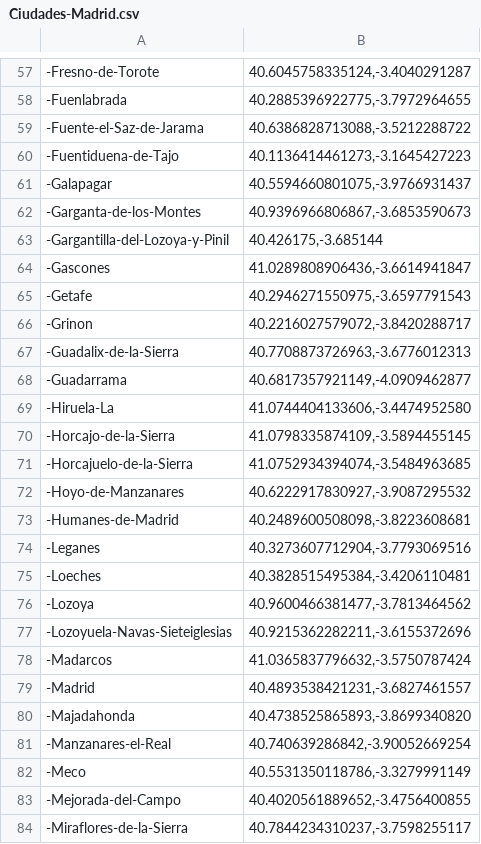
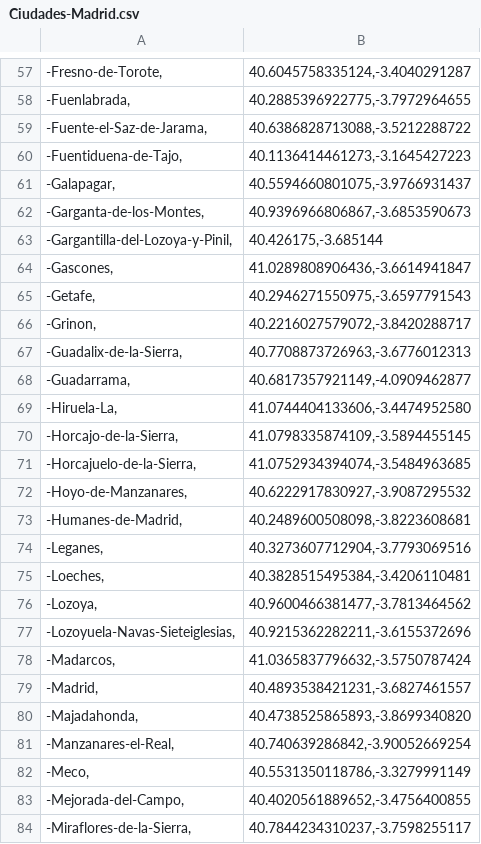
Before and after one commit to Zenmilenario/Inteligencia-Artificial, a CSV file: Ciudades-Madrid.csv, drawn as a sheet; only a part is shown, gaps mark what is left out; the diff covers the shown part only.

Commit message:
Ciudades-Madrid.csv

```diff
--- a/Ciudades-Madrid.csv
+++ b/Ciudades-Madrid.csv
@@ -57,28 +57,28 @@
--Fresno-de-Torote, "40.6045758335124,-3.4040291287"
--Fuenlabrada, "40.2885396922775,-3.7972964655"
--Fuente-el-Saz-de-Jarama, "40.6386828713088,-3.5212288722"
--Fuentiduena-de-Tajo, "40.1136414461273,-3.1645427223"
--Galapagar, "40.5594660801075,-3.9766931437"
--Garganta-de-los-Montes, "40.9396966806867,-3.6853590673"
--Gargantilla-del-Lozoya-y-Pinil, "40.426175,-3.685144"
--Gascones, "41.0289808906436,-3.6614941847"
--Getafe, "40.2946271550975,-3.6597791543"
--Grinon, "40.2216027579072,-3.8420288717"
--Guadalix-de-la-Sierra, "40.7708873726963,-3.6776012313"
--Guadarrama, "40.6817357921149,-4.0909462877"
--Hiruela-La, "41.0744404133606,-3.4474952580"
--Horcajo-de-la-Sierra, "41.0798335874109,-3.5894455145"
--Horcajuelo-de-la-Sierra, "41.0752934394074,-3.5484963685"
--Hoyo-de-Manzanares, "40.6222917830927,-3.9087295532"
--Humanes-de-Madrid, "40.2489600508098,-3.8223608681"
--Leganes, "40.3273607712904,-3.7793069516"
--Loeches, "40.3828515495384,-3.4206110481"
--Lozoya, "40.9600466381477,-3.7813464562"
--Lozoyuela-Navas-Sieteiglesias, "40.9215362282211,-3.6155372696"
--Madarcos, "41.0365837796632,-3.5750787424"
--Madrid, "40.4893538421231,-3.6827461557"
--Majadahonda, "40.4738525865893,-3.8699340820"
--Manzanares-el-Real, "40.740639286842,-3.90052669254"
--Meco, "40.5531350118786,-3.3279991149"
--Mejorada-del-Campo, "40.4020561889652,-3.4756400855"
--Miraflores-de-la-Sierra, "40.7844234310237,-3.7598255117"
+"-Fresno-de-Torote,","40.6045758335124,-3.4040291287"
+"-Fuenlabrada,","40.2885396922775,-3.7972964655"
+"-Fuente-el-Saz-de-Jarama,","40.6386828713088,-3.5212288722"
+"-Fuentiduena-de-Tajo,","40.1136414461273,-3.1645427223"
+"-Galapagar,","40.5594660801075,-3.9766931437"
+"-Garganta-de-los-Montes,","40.9396966806867,-3.6853590673"
+"-Gargantilla-del-Lozoya-y-Pinil,","40.426175,-3.685144"
+"-Gascones,","41.0289808906436,-3.6614941847"
+"-Getafe,","40.2946271550975,-3.6597791543"
+"-Grinon,","40.2216027579072,-3.8420288717"
+"-Guadalix-de-la-Sierra,","40.7708873726963,-3.6776012313"
+"-Guadarrama,","40.6817357921149,-4.0909462877"
+"-Hiruela-La,","41.0744404133606,-3.4474952580"
+"-Horcajo-de-la-Sierra,","41.0798335874109,-3.5894455145"
+"-Horcajuelo-de-la-Sierra,","41.0752934394074,-3.5484963685"
+"-Hoyo-de-Manzanares,","40.6222917830927,-3.9087295532"
+"-Humanes-de-Madrid,","40.2489600508098,-3.8223608681"
+"-Leganes,","40.3273607712904,-3.7793069516"
+"-Loeches,","40.3828515495384,-3.4206110481"
+"-Lozoya,","40.9600466381477,-3.7813464562"
+"-Lozoyuela-Navas-Sieteiglesias,","40.9215362282211,-3.6155372696"
+"-Madarcos,","41.0365837796632,-3.5750787424"
+"-Madrid,","40.4893538421231,-3.6827461557"
+"-Majadahonda,","40.4738525865893,-3.8699340820"
+"-Manzanares-el-Real,","40.740639286842,-3.90052669254"
+"-Meco,","40.5531350118786,-3.3279991149"
+"-Mejorada-del-Campo,","40.4020561889652,-3.4756400855"
+"-Miraflores-de-la-Sierra,","40.7844234310237,-3.7598255117"
```
Also changed, not shown: 132 edited cells elsewhere in this file.
